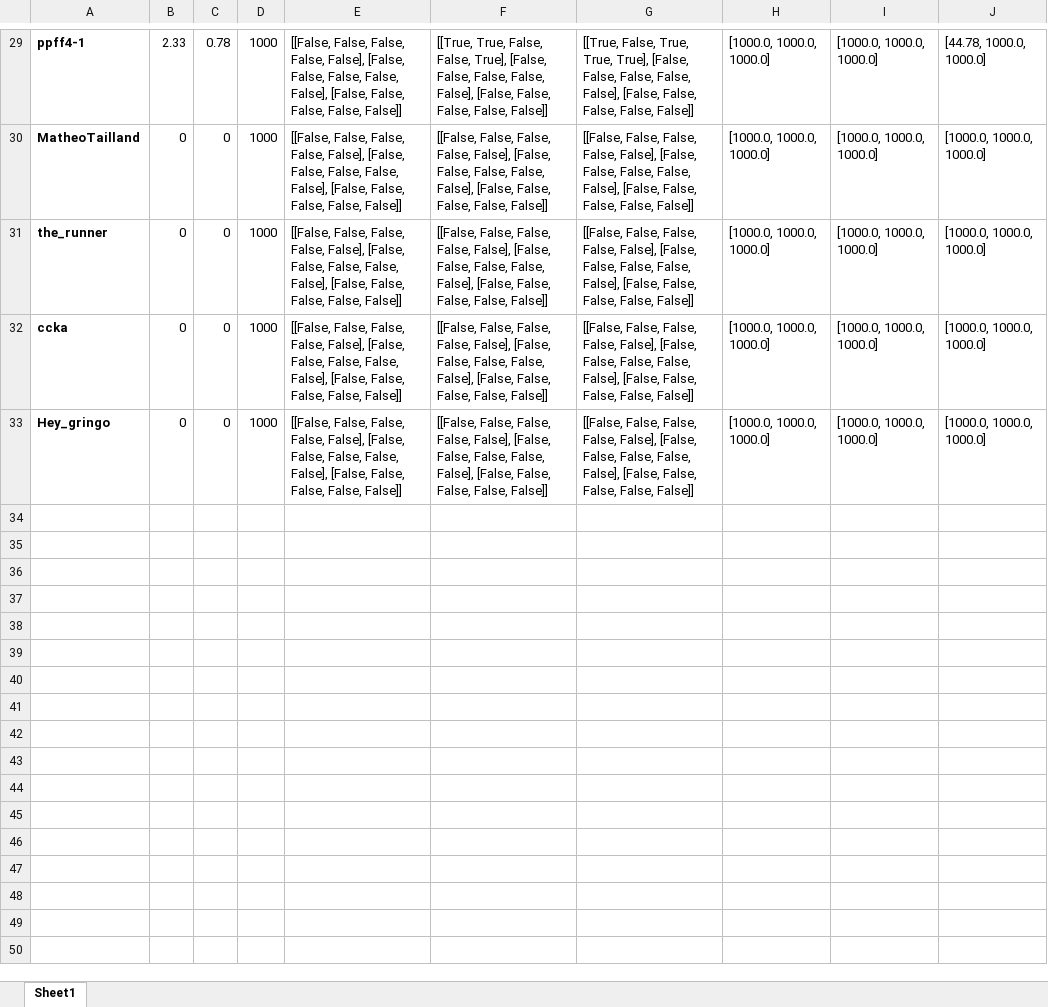
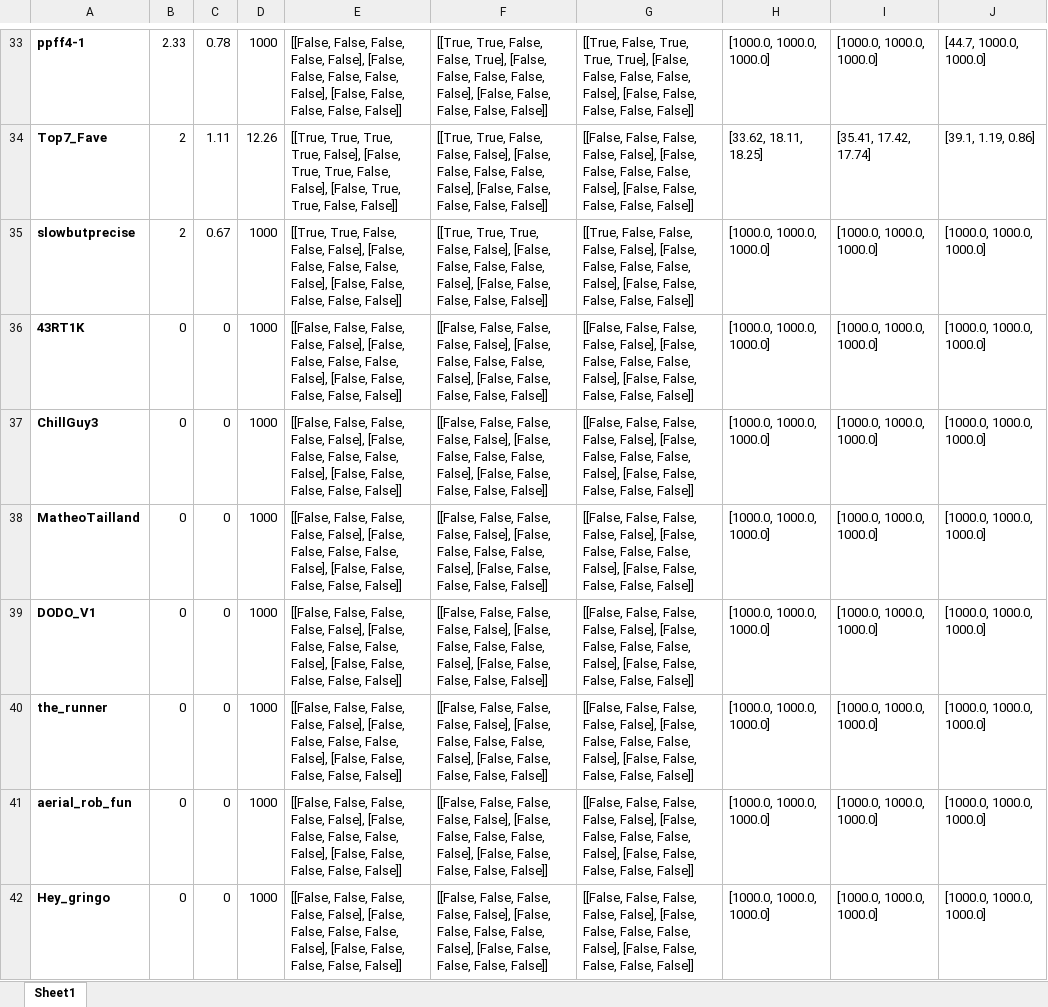
Before and after one commit to lis-epfl/micro-502, an Excel workbook: docs/assignment/grading_full.xlsx, sheet Sheet1, drawn as a sheet; only a part is shown, gaps mark what is left out; values as stored, in another font and other column widths than the file's, no borders; addresses are those after the commit; the diff covers the shown part only; the diff names each change by its address in the sheet, - before the commit and + after, or states it on an @@ line.

```diff
--- a/docs/assignment/grading_full.xlsx (sheet Sheet1)
+++ b/docs/assignment/grading_full.xlsx (sheet Sheet1)
-J33: [44.78, 1000.0, 1000.0]
+J33: [44.7, 1000.0, 1000.0]
+row 34: Top7_Fave | 2 | 1.11 | 12.26 | [[True, True, True, True, False], [False, True, True, False, False], [False, True, True, False, False]] | [[True, True, False, False, False], [False, False, False, False, False], [False, False, False, False, False]] | [[False, False, False, False, False], [False, False, False, False, False], [False, False, False, False, False]] | [33.62, 18.11, 18.25] | [35.41, 17.42, 17.74] | [39.1, 1.19, 0.86]
+row 35: slowbutprecise | 2 | 0.67 | 1000 | [[True, True, False, False, False], [False, False, False, False, False], [False, False, False, False, False]] | [[True, True, True, False, False], [False, False, False, False, False], [False, False, False, False, False]] | [[True, False, False, False, False], [False, False, False, False, False], [False, False, False, False, False]] | [1000.0, 1000.0, 1000.0] | [1000.0, 1000.0, 1000.0] | [1000.0, 1000.0, 1000.0]
+row 36: 43RT1K | 0 | 0 | 1000 | [[False, False, False, False, False], [False, False, False, False, False], [False, False, False, False, False]] | [[False, False, False, False, False], [False, False, False, False, False], [False, False, False, False, False]] | [[False, False, False, False, False], [False, False, False, False, False], [False, False, False, False, False]] | [1000.0, 1000.0, 1000.0] | [1000.0, 1000.0, 1000.0] | [1000.0, 1000.0, 1000.0]
+row 37: ChillGuy3 | 0 | 0 | 1000 | [[False, False, False, False, False], [False, False, False, False, False], [False, False, False, False, False]] | [[False, False, False, False, False], [False, False, False, False, False], [False, False, False, False, False]] | [[False, False, False, False, False], [False, False, False, False, False], [False, False, False, False, False]] | [1000.0, 1000.0, 1000.0] | [1000.0, 1000.0, 1000.0] | [1000.0, 1000.0, 1000.0]
+row 39: DODO_V1 | 0 | 0 | 1000 | [[False, False, False, False, False], [False, False, False, False, False], [False, False, False, False, False]] | [[False, False, False, False, False], [False, False, False, False, False], [False, False, False, False, False]] | [[False, False, False, False, False], [False, False, False, False, False], [False, False, False, False, False]] | [1000.0, 1000.0, 1000.0] | [1000.0, 1000.0, 1000.0] | [1000.0, 1000.0, 1000.0]
-A41: ccka
+A41: aerial_rob_fun
```
Also changed, not shown: 16 added rows, 12 removed rows and 72 edited cells elsewhere in this sheet, 1 other file.
